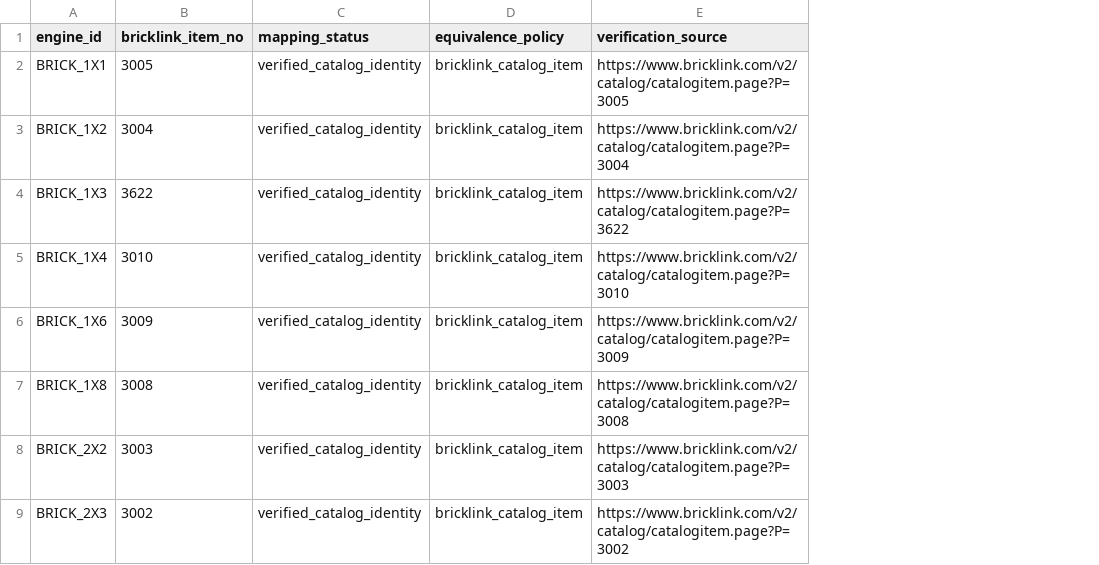
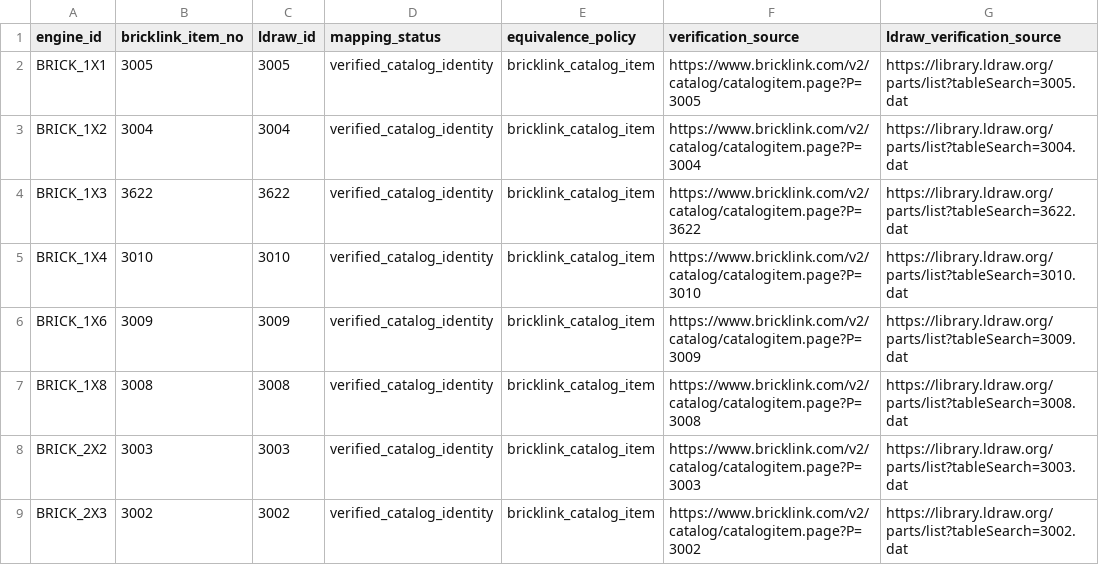
Before and after one commit to ludodulac/boldungo, a CSV file: data/procurement/part_crosswalk.csv, drawn as a sheet; only a part is shown; the diff names each change by its address in the sheet, - before the commit and + after, or states it on an @@ line.

Commit message:
procurement: add verified LDraw mappings and Wobrick CSV

```diff
--- a/data/procurement/part_crosswalk.csv
+++ b/data/procurement/part_crosswalk.csv
+column C (ldraw_id), rows 2-9: 3005 | 3004 | 3622 | 3010 | 3009 | 3008 | 3003 | 3002
+column G (ldraw_verification_source), rows 2-9: https://library.ldraw.org/parts/list?tableSearch=3005.dat | https://library.ldraw.org/parts/list?tableSearch=3004.dat | https://library.ldraw.org/parts/list?tableSearch=3622.dat | https://library.ldraw.org/parts/list?tableSearch=3010.dat | https://library.ldraw.org/parts/list?tableSearch=3009.dat | https://library.ldraw.org/parts/list?tableSearch=3008.dat | https://library.ldraw.org/parts/list?tableSearch=3003.dat | https://library.ldraw.org/parts/list?tableSearch=3002.dat
```
Also changed, not shown: data/procurement/color_crosswalk.csv, 7 other files.
